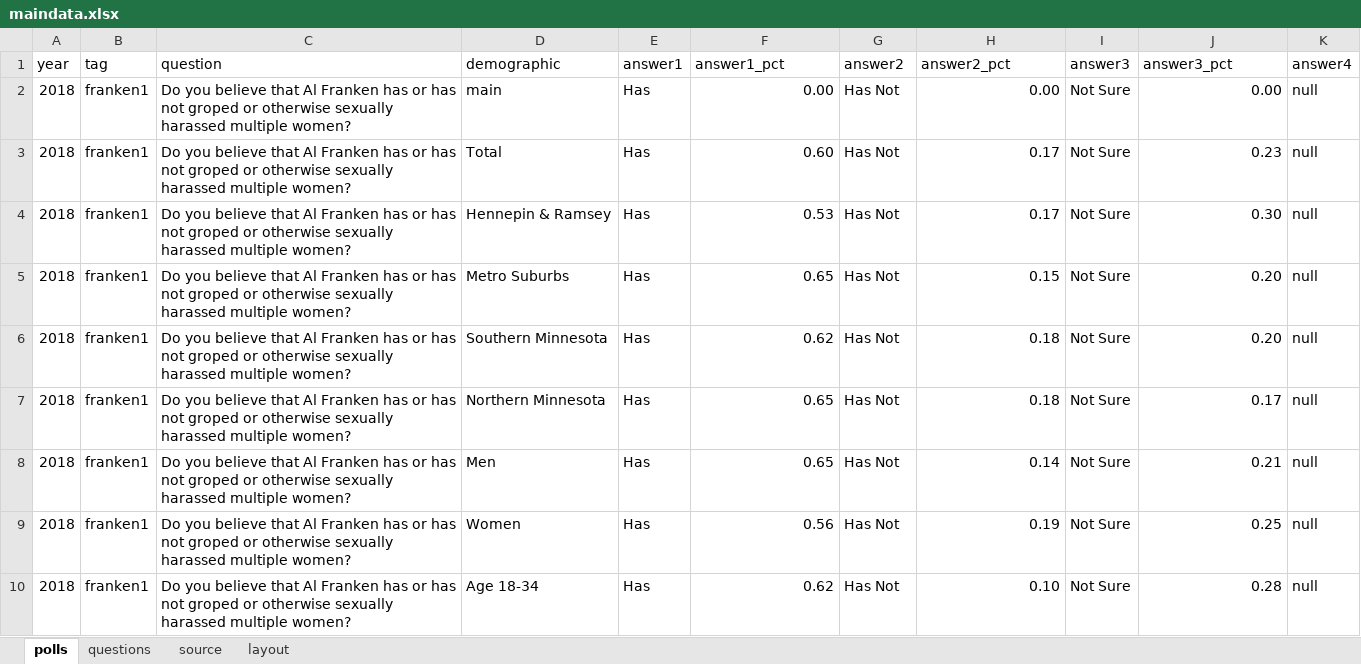
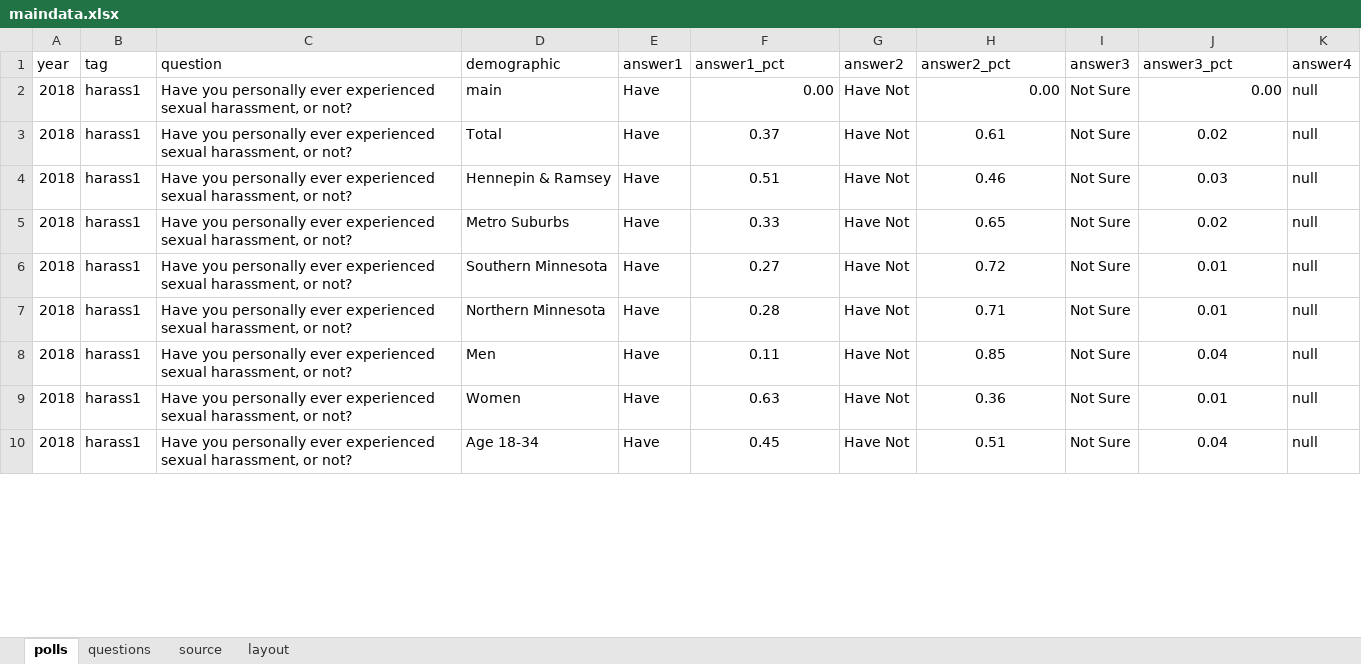
Before and after one commit to striblab/2016election, an Excel workbook: 2018elections/20180117-mnpoll-harassment/builds/development/data/maindata.xlsx, sheet polls, drawn as a sheet; only a part is shown; values as stored, in another font and other column widths than the file's, no borders; the diff covers the shown part only; the diff names each change by its address in the sheet, - before the commit and + after, or states it on an @@ line.

```diff
--- a/2018elections/20180117-mnpoll-harassment/builds/development/data/maindata.xlsx (sheet polls)
+++ b/2018elections/20180117-mnpoll-harassment/builds/development/data/maindata.xlsx (sheet polls)
-B2:B10 (tag): franken1
+B2:B10 (tag): harass1
-C2:C10 (question): Do you believe that Al Franken has or has not groped or otherwise sexually harassed multiple women?
+C2:C10 (question): Have you personally ever experienced sexual harassment, or not?
-E2:E10 (answer1): Has
+E2:E10 (answer1): Have
-G2:G10 (answer2): Has Not
+G2:G10 (answer2): Have Not
-F3 (answer1_pct): 0.60
+F3 (answer1_pct): 0.37
-F3:F10 alignment: right
+F3:F10 alignment: center
-H3 (answer2_pct): 0.17
+H3 (answer2_pct): 0.61
-H3:H10 alignment: right
+H3:H10 alignment: center
-J3 (answer3_pct): 0.23
+J3 (answer3_pct): 0.02
-J3:J10 alignment: right
+J3:J10 alignment: center
-F4 (answer1_pct): 0.53
+F4 (answer1_pct): 0.51
-H4 (answer2_pct): 0.17
+H4 (answer2_pct): 0.46
-J4 (answer3_pct): 0.30
+J4 (answer3_pct): 0.03
-F5 (answer1_pct): 0.65
+F5 (answer1_pct): 0.33
-H5 (answer2_pct): 0.15
+H5 (answer2_pct): 0.65
-J5 (answer3_pct): 0.20
+J5 (answer3_pct): 0.02
-F6 (answer1_pct): 0.62
+F6 (answer1_pct): 0.27
-H6 (answer2_pct): 0.18
+H6 (answer2_pct): 0.72
-J6 (answer3_pct): 0.20
+J6 (answer3_pct): 0.01
-F7 (answer1_pct): 0.65
+F7 (answer1_pct): 0.28
-H7 (answer2_pct): 0.18
+H7 (answer2_pct): 0.71
-J7 (answer3_pct): 0.17
+J7 (answer3_pct): 0.01
-F8 (answer1_pct): 0.65
+F8 (answer1_pct): 0.11
-H8 (answer2_pct): 0.14
+H8 (answer2_pct): 0.85
-J8 (answer3_pct): 0.21
+J8 (answer3_pct): 0.04
-F9 (answer1_pct): 0.56
+F9 (answer1_pct): 0.63
-H9 (answer2_pct): 0.19
+H9 (answer2_pct): 0.36
-J9 (answer3_pct): 0.25
+J9 (answer3_pct): 0.01
-F10 (answer1_pct): 0.62
+F10 (answer1_pct): 0.45
-H10 (answer2_pct): 0.10
+H10 (answer2_pct): 0.51
-J10 (answer3_pct): 0.28
+J10 (answer3_pct): 0.04
```
Also changed, not shown: 38 added rows, 257 edited cells and cell formats elsewhere in this sheet, sheet questions, 7 other files.
